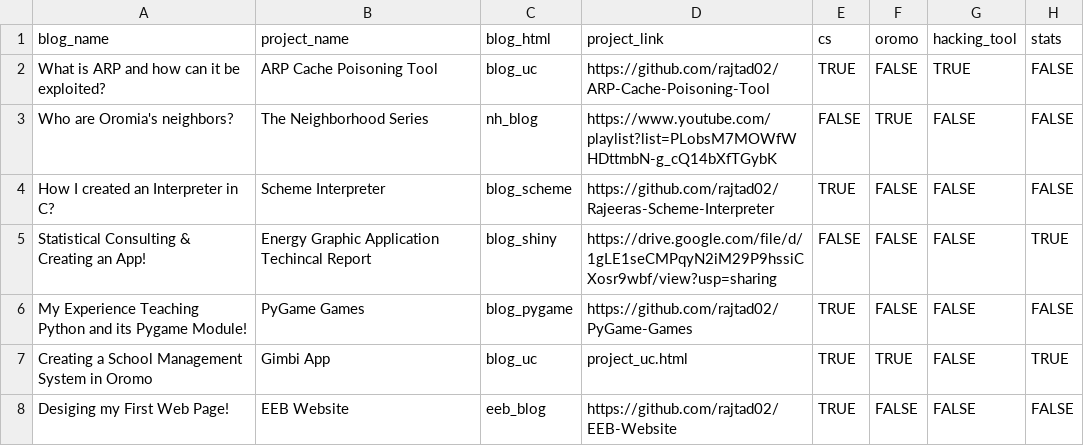
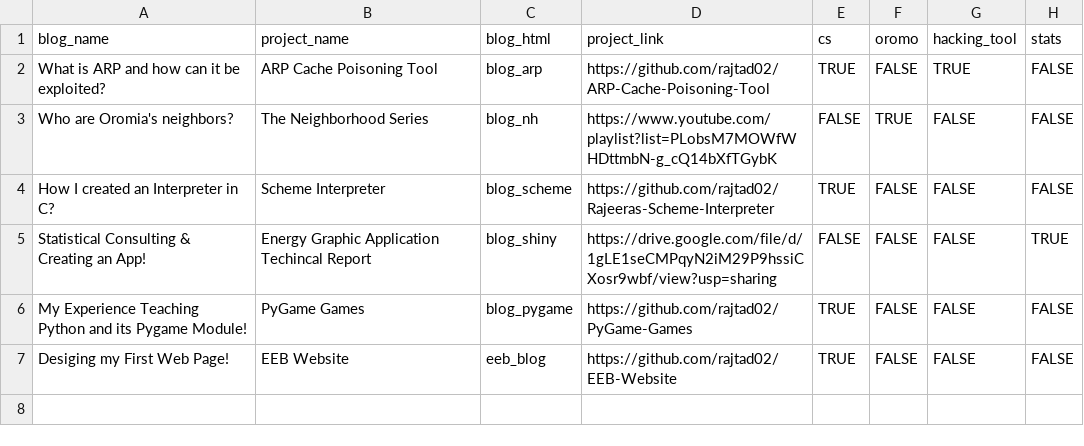
Before and after one commit to rajtad02/rajtad02.github.io, a CSV file: data/BlogDatabase.csv, drawn as a sheet.

```diff
--- a/data/BlogDatabase.csv
+++ b/data/BlogDatabase.csv
@@ -1,4 +1,4 @@
 blog_name,project_name,blog_html,project_link,cs,oromo,hacking_tool,stats
-What is ARP and how can it be exploited?,ARP Cache Poisoning Tool,blog_uc,https://github.com/rajtad02/ARP-Cache-Poisoning-Tool,TRUE,FALSE,TRUE,FALSE
-Who are Oromia's neighbors?,The Neighborhood Series,nh_blog,https://www.youtube.com/playlist?list=PLobsM7MOWfWHDttmbN-g_cQ14bXfTGybK,FALSE,TRUE,FALSE,FALSE
+What is ARP and how can it be exploited?,ARP Cache Poisoning Tool,blog_arp,https://github.com/rajtad02/ARP-Cache-Poisoning-Tool,TRUE,FALSE,TRUE,FALSE
+Who are Oromia's neighbors?,The Neighborhood Series,blog_nh,https://www.youtube.com/playlist?list=PLobsM7MOWfWHDttmbN-g_cQ14bXfTGybK,FALSE,TRUE,FALSE,FALSE
 How I created an Interpreter in C?,Scheme Interpreter,blog_scheme,https://github.com/rajtad02/Rajeeras-Scheme-Interpreter,TRUE,FALSE,FALSE,FALSE
@@ -6,3 +6,2 @@ Statistical Consulting & Creating an App!,Energy Graphic Application Techincal R
 My Experience Teaching Python and its Pygame Module!,PyGame Games,blog_pygame,https://github.com/rajtad02/PyGame-Games,TRUE,FALSE,FALSE,FALSE
-Creating a School Management System in Oromo,Gimbi App,blog_uc,project_uc.html,TRUE,TRUE,FALSE,TRUE
 Desiging my First Web Page!,EEB Website,eeb_blog,https://github.com/rajtad02/EEB-Website,TRUE,FALSE,FALSE,FALSE
```
Also changed, not shown: data/ProjectDatabase.csv, 6 other files.
